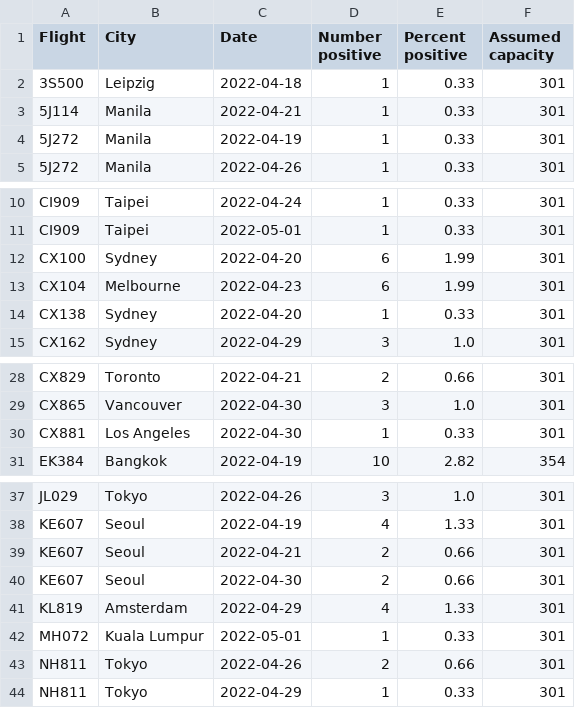
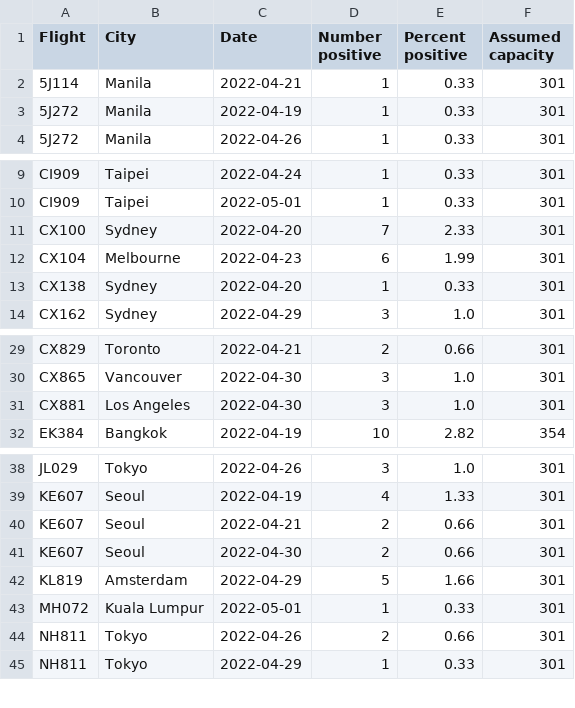
Before and after one commit to adisbladis/hk-flight-data, a CSV file: flights.csv, drawn as a sheet; only a part is shown, gaps mark what is left out; the diff covers the shown part only.

```diff
--- a/flights.csv
+++ b/flights.csv
@@ -1,3 +1,2 @@
 Flight,City,Date,Number positive,Percent positive,Assumed capacity
-3S500,Leipzig,2022-04-18,1,0.33,301
 5J114,Manila,2022-04-21,1,0.33,301
@@ -11,3 +10,3 @@ CI909,Taipei,2022-04-24,1,0.33,301
 CI909,Taipei,2022-05-01,1,0.33,301
-CX100,Sydney,2022-04-20,6,1.99,301
+CX100,Sydney,2022-04-20,7,2.33,301
 CX104,Melbourne,2022-04-23,6,1.99,301
@@ -29,3 +30,3 @@ CX829,Toronto,2022-04-21,2,0.66,301
 CX865,Vancouver,2022-04-30,3,1.0,301
-CX881,Los Angeles,2022-04-30,1,0.33,301
+CX881,Los Angeles,2022-04-30,3,1.0,301
 EK384,Bangkok,2022-04-19,10,2.82,354
@@ -40,3 +41,3 @@ KE607,Seoul,2022-04-21,2,0.66,301
 KE607,Seoul,2022-04-30,2,0.66,301
-KL819,Amsterdam,2022-04-29,4,1.33,301
+KL819,Amsterdam,2022-04-29,5,1.66,301
 MH072,Kuala Lumpur,2022-05-01,1,0.33,301
```
Also changed, not shown: 4 added rows, 2 removed rows and 4 edited cells elsewhere in this file, 1 other file.
